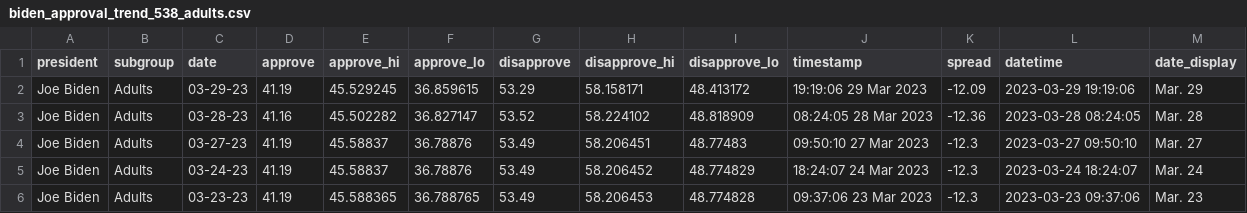
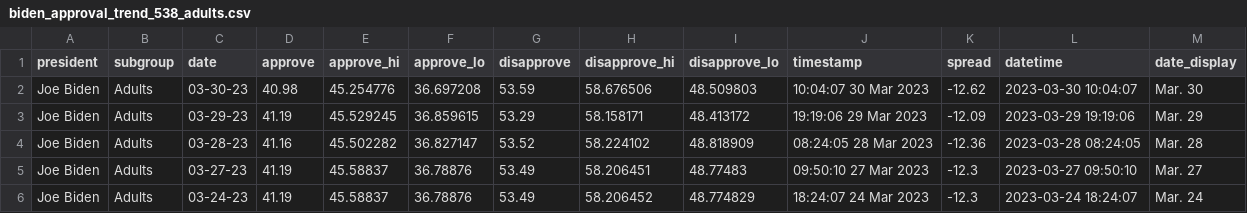
Before and after one commit to gridviz/biden-polls, a CSV file: data/processed/biden_approval_trend_538_adults.csv, drawn as a sheet; only a part is shown; the shorter side is filled out with more unchanged rows.

```diff
--- a/data/processed/biden_approval_trend_538_adults.csv
+++ b/data/processed/biden_approval_trend_538_adults.csv
@@ -1,2 +1,3 @@
 president,subgroup,date,approve,approve_hi,approve_lo,disapprove,disapprove_hi,disapprove_lo,timestamp,spread,datetime,date_display
+Joe Biden,Adults,03-30-23,40.98,45.254776,36.697208,53.59,58.676506,48.509803,10:04:07 30 Mar 2023,-12.62,2023-03-30 10:04:07,Mar. 30
 Joe Biden,Adults,03-29-23,41.19,45.529245,36.859615,53.29,58.158171,48.413172,19:19:06 29 Mar 2023,-12.09,2023-03-29 19:19:06,Mar. 29
```
Also changed, not shown: data/processed/biden_approval_trend_538_all_polls.csv, data/processed/biden_approval_trend_538_latest_adults.csv, 3 other files.
